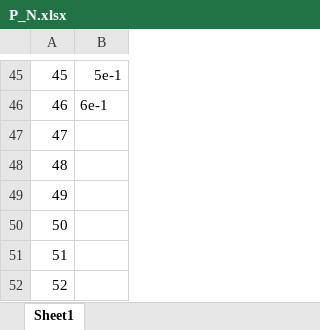
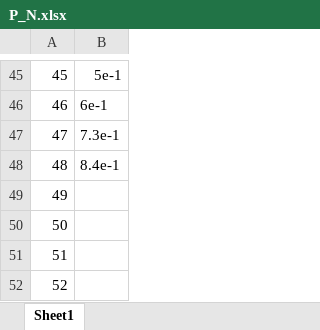
Before and after one commit to ferocitoo/TP3, an Excel workbook: TP_Plasma/Datas/P_N.xlsx, sheet Sheet1, drawn as a sheet; only a part is shown, gaps mark what is left out; values as stored, in another font and other column widths than the file's, no borders; the diff names each change by its address in the sheet, - before the commit and + after, or states it on an @@ line.

```diff
--- a/TP_Plasma/Datas/P_N.xlsx (sheet Sheet1)
+++ b/TP_Plasma/Datas/P_N.xlsx (sheet Sheet1)
-B47: (empty)
+B47: 7.3e-1
-B48: (empty)
+B48: 8.4e-1
```
Also changed, not shown: TP_Plasma/Datas/P_HE.xlsx, 18 other files.
